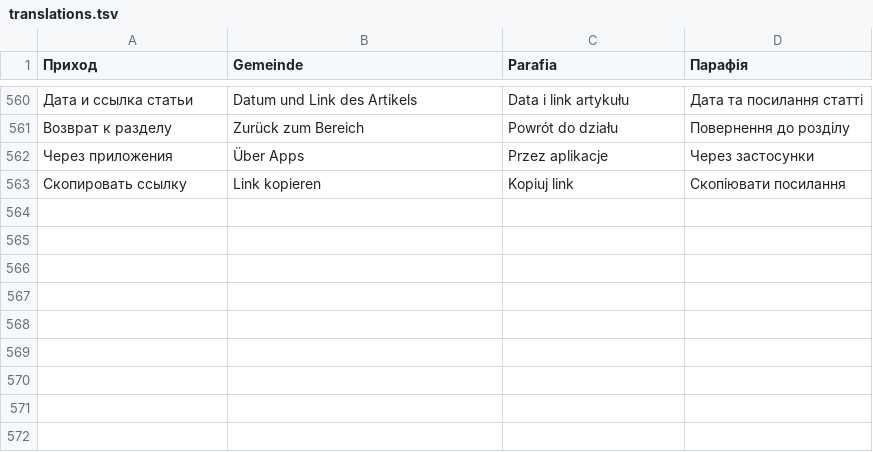
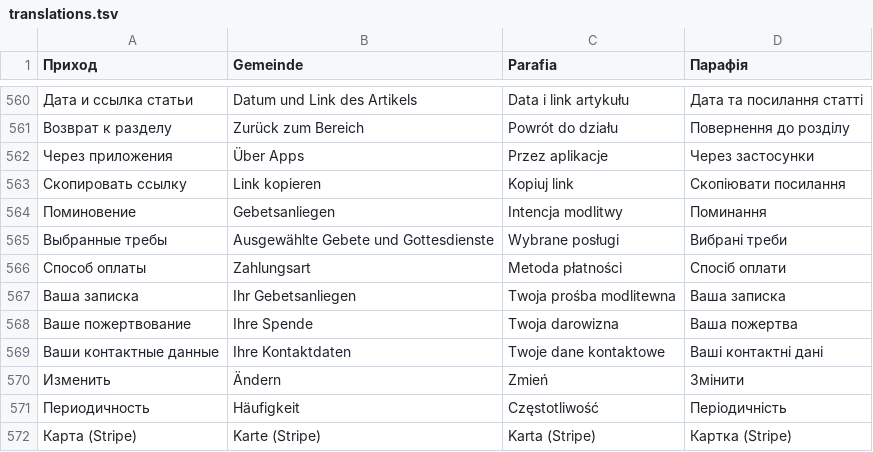
Before and after one commit to VAtapin/Orthodox, a TSV file: scripts/translations.tsv, drawn as a sheet; only a part is shown, gaps mark what is left out; the diff names each change by its address in the sheet, - before the commit and + after, or states it on an @@ line.

```diff
--- a/scripts/translations.tsv
+++ b/scripts/translations.tsv
+row 564: Поминовение | Gebetsanliegen | Intencja modlitwy | Поминання
+row 565: Выбранные требы | Ausgewählte Gebete und Gottesdienste | Wybrane posługi | Вибрані треби
+row 566: Способ оплаты | Zahlungsart | Metoda płatności | Спосіб оплати
+row 567: Ваша записка | Ihr Gebetsanliegen | Twoja prośba modlitewna | Ваша записка
+row 568: Ваше пожертвование | Ihre Spende | Twoja darowizna | Ваша пожертва
+row 569: Ваши контактные данные | Ihre Kontaktdaten | Twoje dane kontaktowe | Ваші контактні дані
+row 570: Изменить | Ändern | Zmień | Змінити
+row 571: Периодичность | Häufigkeit | Częstotliwość | Періодичність
+row 572: Карта (Stripe) | Karte (Stripe) | Karta (Stripe) | Картка (Stripe)
```
Also changed, not shown: 28 other files.
